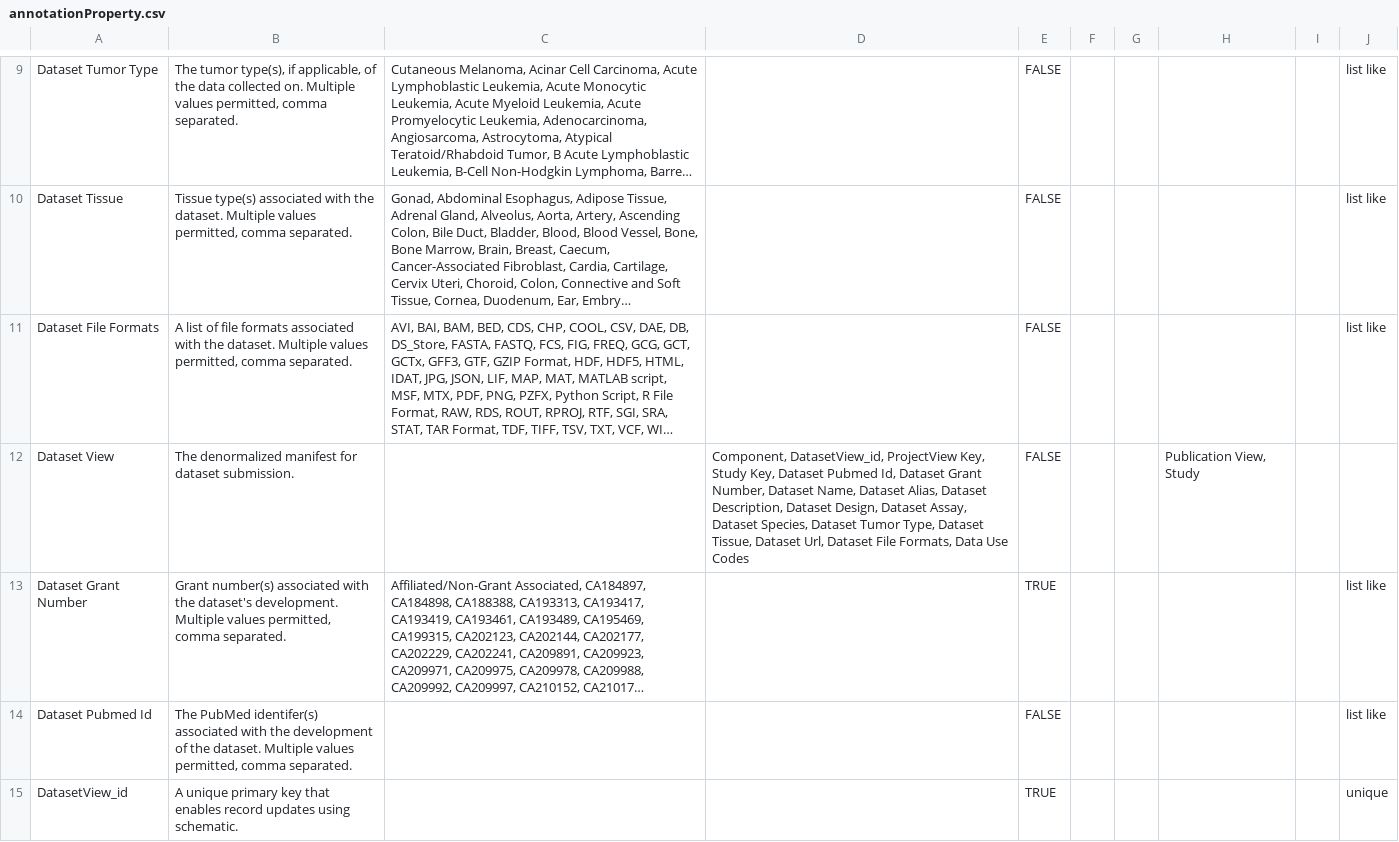
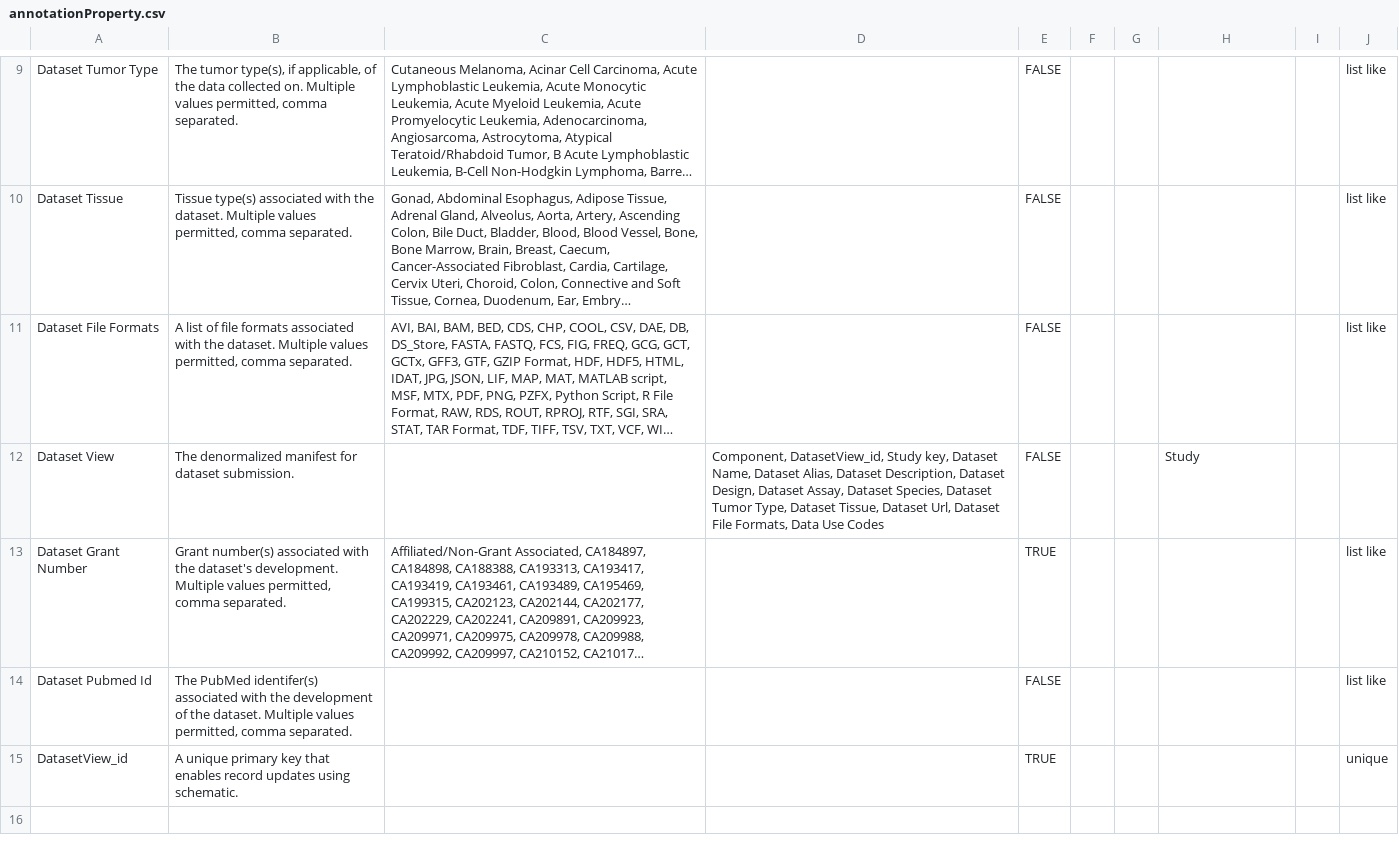
Before and after one commit to mc2-center/data-models, a CSV file: modules/dataset/annotationProperty.csv, drawn as a sheet; only a part is shown, gaps mark what is left out; long unchanged cells end in …; the diff names each change by its address in the sheet, - before the commit and + after, or states it on an @@ line.

Commit message:
Update valid values, build CSV and JSON
Using schematic 24.5.1

```diff
--- a/modules/dataset/annotationProperty.csv
+++ b/modules/dataset/annotationProperty.csv
-D12: Component, DatasetView_id, ProjectView Key, Study Key, Dataset Pubmed Id, Dataset Grant Number, Dataset Name,…
+D12: Component, DatasetView_id, Study key, Dataset Name,…
-H12: Publication View, Study
+H12: Study
```
